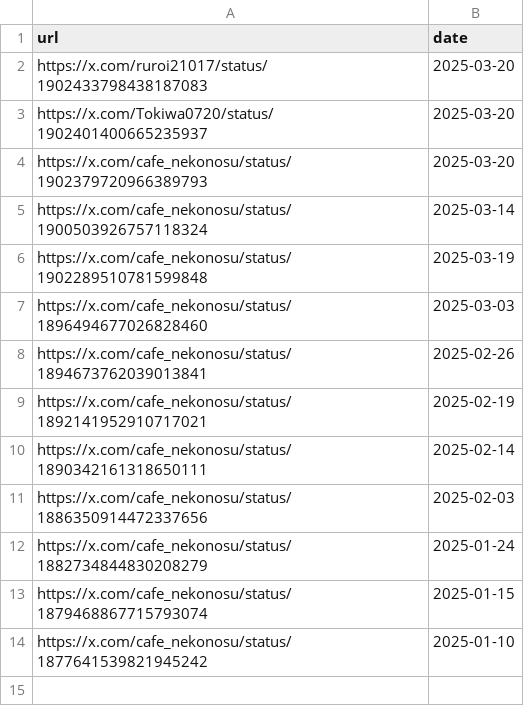
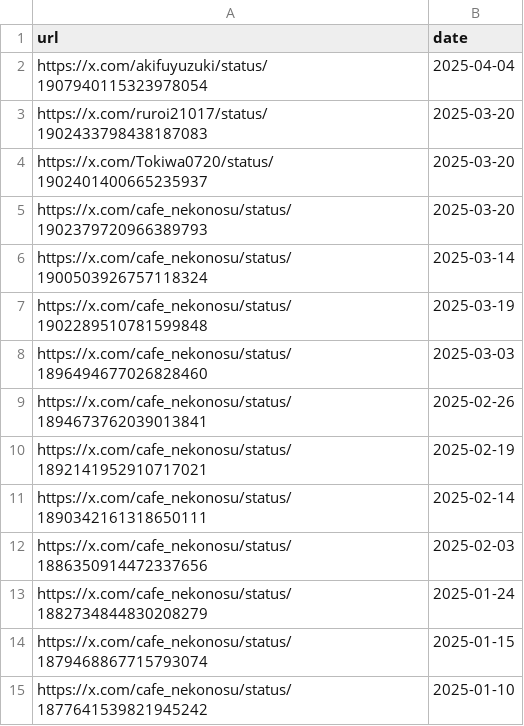
Before and after one commit to St198807/VRCTwitterImageLoader, a CSV file: src/VRCTwitterImageLoader/data/urls_orig_date.csv, drawn as a sheet; the diff names each change by its address in the sheet, - before the commit and + after, or states it on an @@ line.

```diff
--- a/src/VRCTwitterImageLoader/data/urls_orig_date.csv
+++ b/src/VRCTwitterImageLoader/data/urls_orig_date.csv
+row 2: https://x.com/akifuyuzuki/status/1907940115323978054 | 2025-04-04
```
